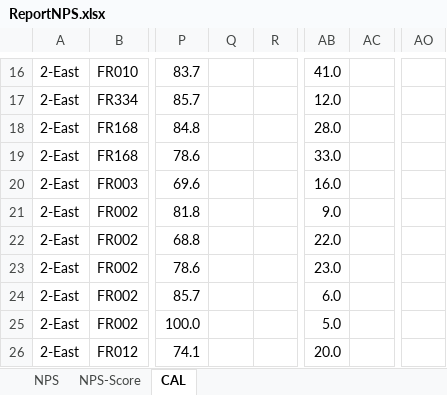
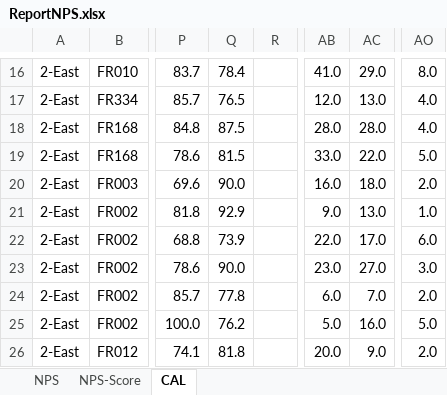
Before and after one commit to prayutp1-debug/my-dashboard, an Excel workbook: ReportNPS.xlsx, sheet CAL, drawn as a sheet; only a part is shown, gaps mark what is left out; values as stored, in another font and other column widths than the file's, no cell formats; conditional formats not drawn; the diff covers the shown part only; the diff names each change by its address in the sheet, - before the commit and + after, or states it on an @@ line.

```diff
--- a/ReportNPS.xlsx (sheet CAL)
+++ b/ReportNPS.xlsx (sheet CAL)
-Q16: (empty)
+Q16: 78.4
-AC16: (empty)
+AC16: 29.0
-AO16: (empty)
+AO16: 8.0
-Q17: (empty)
+Q17: 76.5
-AC17: (empty)
+AC17: 13.0
-AO17:AO18: (empty)
+AO17:AO18: 4.0
-Q18: (empty)
+Q18: 87.5
-AC18: (empty)
+AC18: 28.0
-Q19: (empty)
+Q19: 81.5
-AC19: (empty)
+AC19: 22.0
-AO19: (empty)
+AO19: 5.0
-Q20: (empty)
+Q20: 90.0
-AC20: (empty)
+AC20: 18.0
-AO20: (empty)
+AO20: 2.0
-Q21: (empty)
+Q21: 92.9
-AC21: (empty)
+AC21: 13.0
-AO21: (empty)
+AO21: 1.0
-Q22: (empty)
+Q22: 73.9
-AC22: (empty)
+AC22: 17.0
-AO22: (empty)
+AO22: 6.0
-Q23: (empty)
+Q23: 90.0
-AC23: (empty)
+AC23: 27.0
-AO23: (empty)
+AO23: 3.0
-Q24: (empty)
+Q24: 77.8
-AC24: (empty)
+AC24: 7.0
-AO24: (empty)
+AO24: 2.0
-Q25: (empty)
+Q25: 76.2
-AC25: (empty)
+AC25: 16.0
-AO25: (empty)
+AO25: 5.0
-Q26: (empty)
+Q26: 81.8
-AC26: (empty)
+AC26: 9.0
-AO26: (empty)
+AO26: 2.0
```
Also changed, not shown: other rows of this sheet, sheet NPS, sheet NPS-Score, cell formats, hidden cells.
